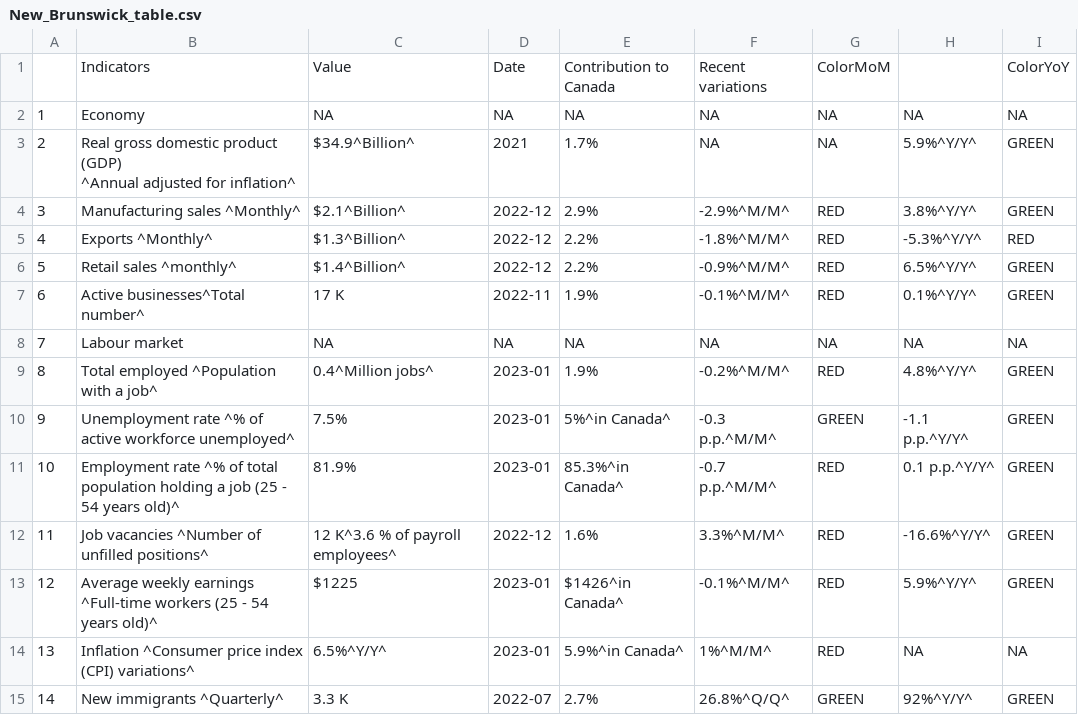
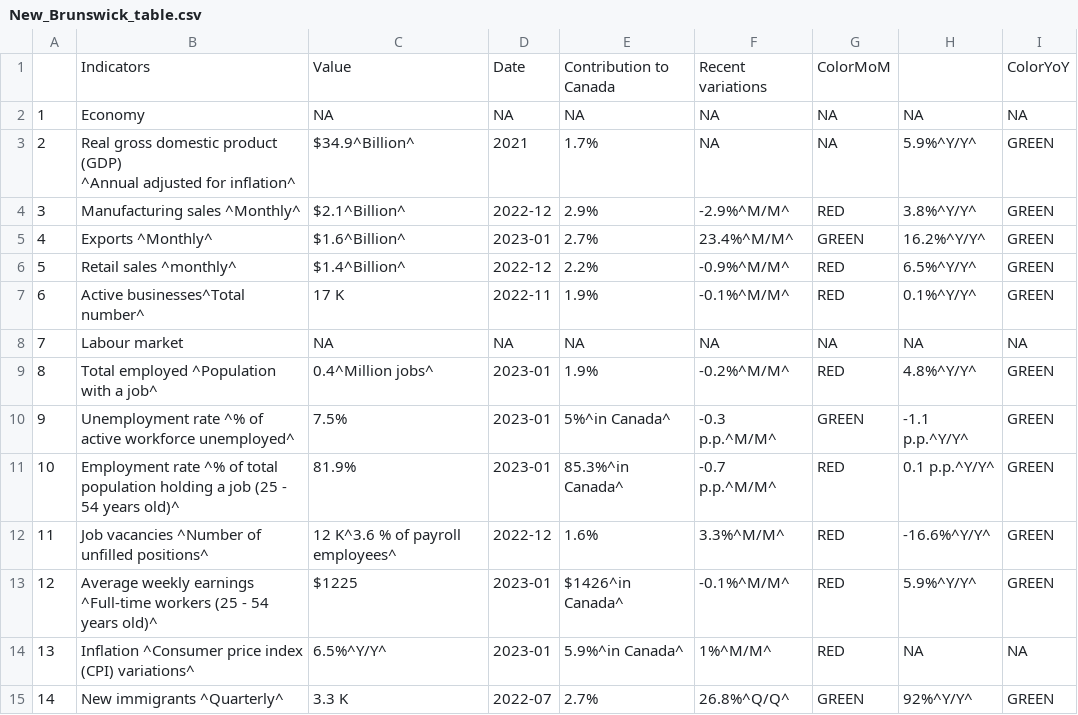
Before and after one commit to Dabra56/Economic_Dashboard, a CSV file: data/New_Brunswick_table.csv, drawn as a sheet.

```diff
--- a/data/New_Brunswick_table.csv
+++ b/data/New_Brunswick_table.csv
@@ -5,3 +5,3 @@
 "3","Manufacturing sales ^Monthly^","$2.1^Billion^","2022-12","2.9%","-2.9%^M/M^","RED","3.8%^Y/Y^","GREEN"
-"4","Exports ^Monthly^","$1.3^Billion^","2022-12","2.2%","-1.8%^M/M^","RED","-5.3%^Y/Y^","RED"
+"4","Exports ^Monthly^","$1.6^Billion^","2023-01","2.7%","23.4%^M/M^","GREEN","16.2%^Y/Y^","GREEN"
 "5","Retail sales ^monthly^","$1.4^Billion^","2022-12","2.2%","-0.9%^M/M^","RED","6.5%^Y/Y^","GREEN"
```
Also changed, not shown: data/Quebec_table.csv, data/export.csv, 22 other files.
